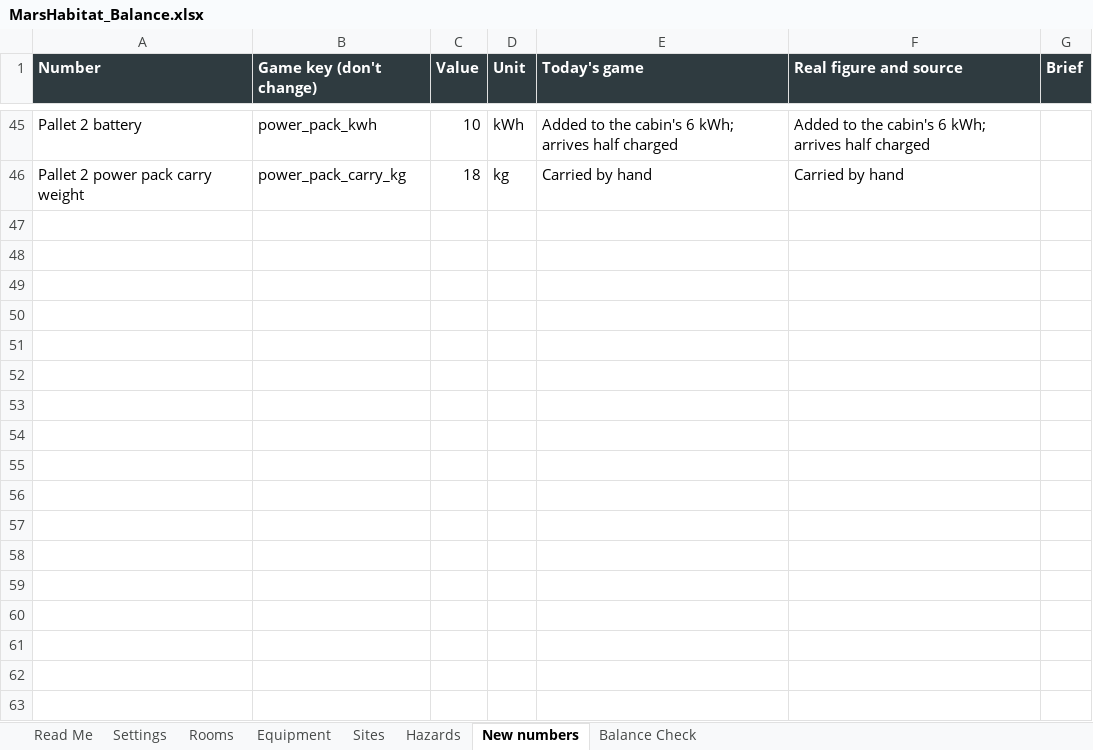
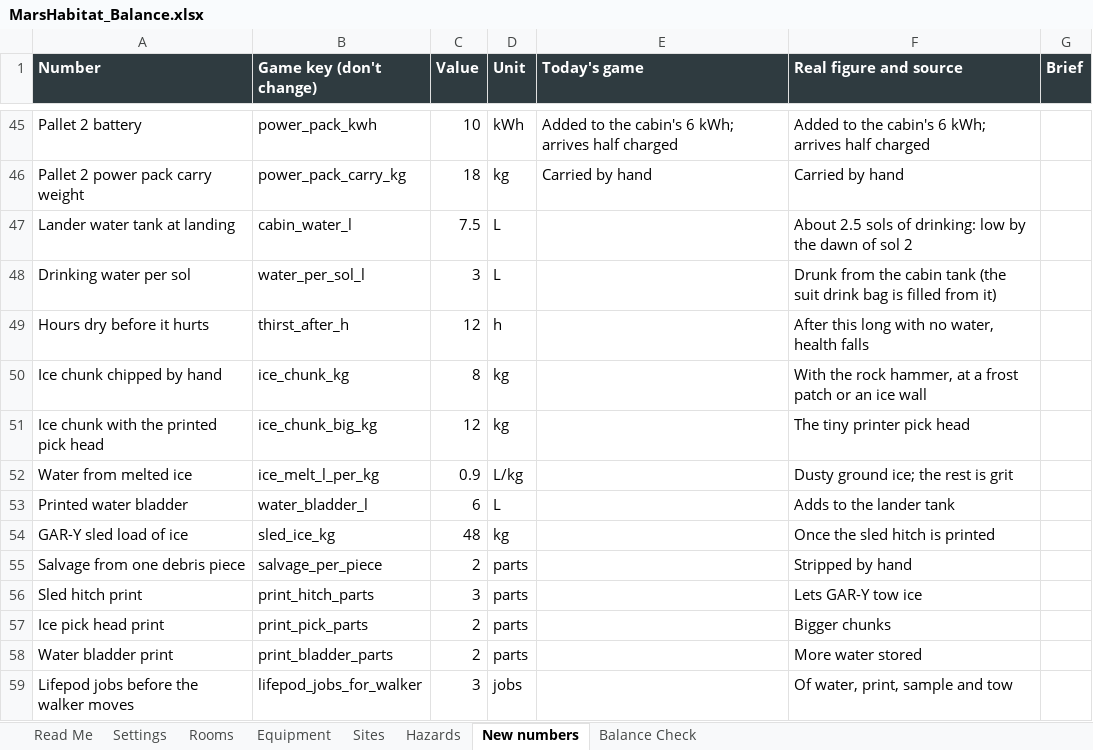
Before and after one commit to sedge87/marshab, an Excel workbook: docs/MarsHabitat_Balance.xlsx, sheet New numbers, drawn as a sheet; only a part is shown, gaps mark what is left out; values as stored, in another font and other column widths than the file's, no borders; the diff names each change by its address in the sheet, - before the commit and + after, or states it on an @@ line.

```diff
--- a/docs/MarsHabitat_Balance.xlsx (sheet New numbers)
+++ b/docs/MarsHabitat_Balance.xlsx (sheet New numbers)
+row 47: Lander water tank at landing | cabin_water_l | 7.5 | L |  | About 2.5 sols of drinking: low by the dawn of sol 2
+row 48: Drinking water per sol | water_per_sol_l | 3 | L |  | Drunk from the cabin tank (the suit drink bag is filled from it)
+row 49: Hours dry before it hurts | thirst_after_h | 12 | h |  | After this long with no water, health falls
+row 50: Ice chunk chipped by hand | ice_chunk_kg | 8 | kg |  | With the rock hammer, at a frost patch or an ice wall
+row 51: Ice chunk with the printed pick head | ice_chunk_big_kg | 12 | kg |  | The tiny printer pick head
+row 52: Water from melted ice | ice_melt_l_per_kg | 0.9 | L/kg |  | Dusty ground ice; the rest is grit
+row 53: Printed water bladder | water_bladder_l | 6 | L |  | Adds to the lander tank
+row 54: GAR-Y sled load of ice | sled_ice_kg | 48 | kg |  | Once the sled hitch is printed
+row 55: Salvage from one debris piece | salvage_per_piece | 2 | parts |  | Stripped by hand
+row 56: Sled hitch print | print_hitch_parts | 3 | parts |  | Lets GAR-Y tow ice
+row 57: Ice pick head print | print_pick_parts | 2 | parts |  | Bigger chunks
+row 58: Water bladder print | print_bladder_parts | 2 | parts |  | More water stored
+row 59: Lifepod jobs before the walker moves | lifepod_jobs_for_walker | 3 | jobs |  | Of water, print, sample and tow
```
Also changed, not shown: 3 other files.
